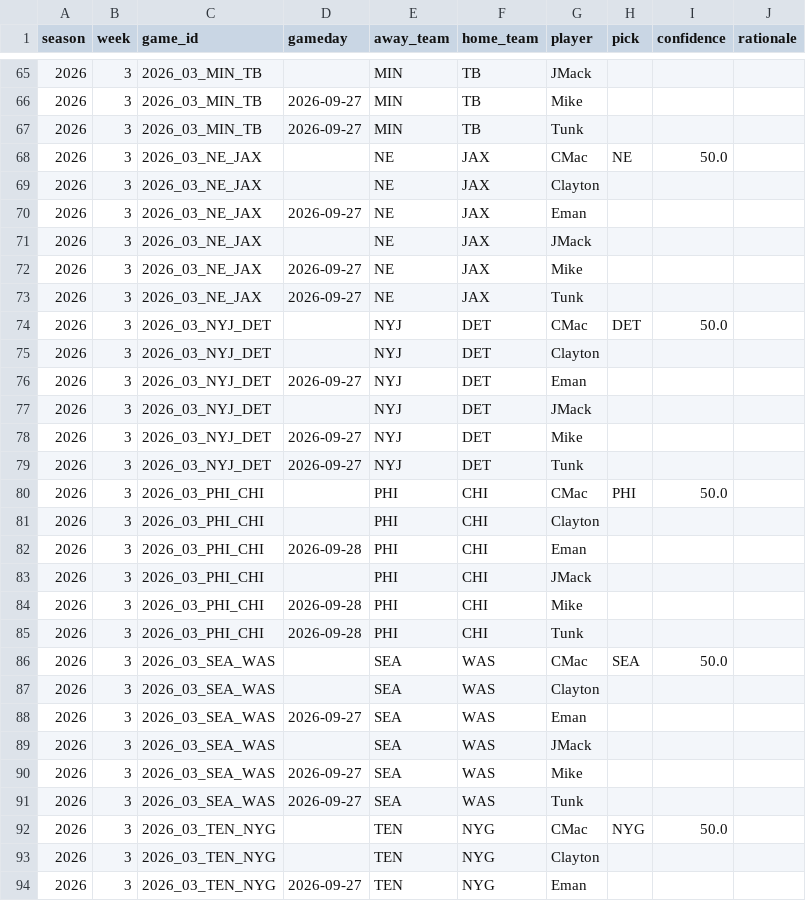
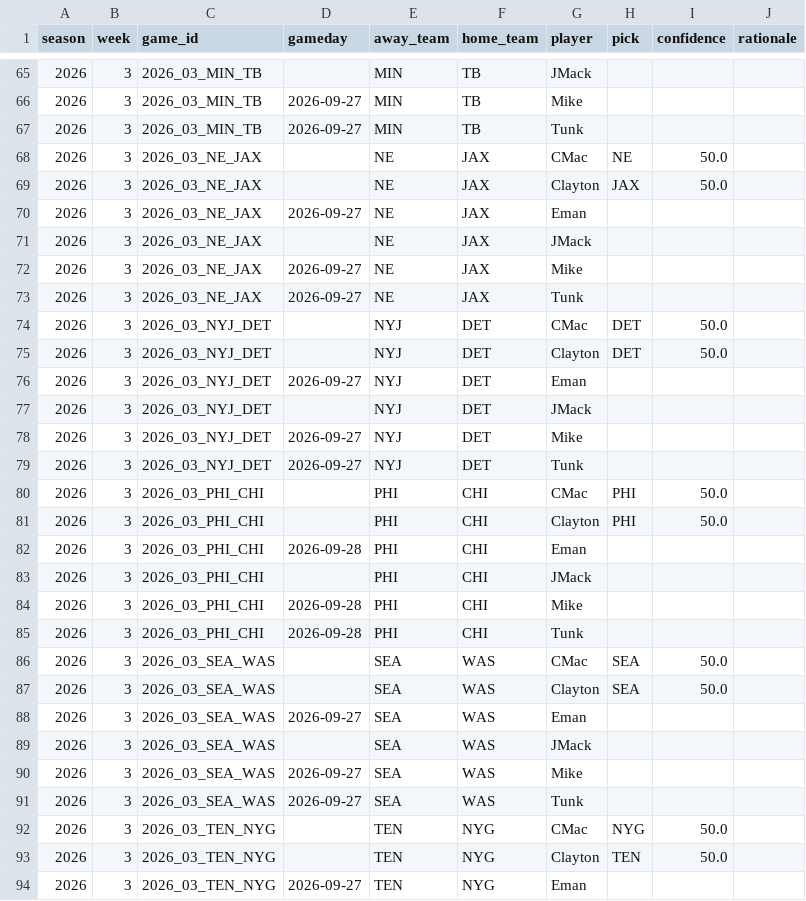
Before and after one commit to JimmyMick/nfl-pickem, a CSV file: predictions/picks/2026-wk03.csv, drawn as a sheet; only a part is shown, gaps mark what is left out; the diff covers the shown part only.

Commit message:
picks: Clayton 2026 wk03

```diff
--- a/predictions/picks/2026-wk03.csv
+++ b/predictions/picks/2026-wk03.csv
@@ -68,3 +68,3 @@ season,week,game_id,gameday,away_team,home_team,player,pick,confidence,rationale
 2026,3,2026_03_NE_JAX,,NE,JAX,CMac,NE,50.0,
-2026,3,2026_03_NE_JAX,,NE,JAX,Clayton,,,
+2026,3,2026_03_NE_JAX,,NE,JAX,Clayton,JAX,50.0,
 2026,3,2026_03_NE_JAX,2026-09-27,NE,JAX,Eman,,,
@@ -74,3 +74,3 @@ season,week,game_id,gameday,away_team,home_team,player,pick,confidence,rationale
 2026,3,2026_03_NYJ_DET,,NYJ,DET,CMac,DET,50.0,
-2026,3,2026_03_NYJ_DET,,NYJ,DET,Clayton,,,
+2026,3,2026_03_NYJ_DET,,NYJ,DET,Clayton,DET,50.0,
 2026,3,2026_03_NYJ_DET,2026-09-27,NYJ,DET,Eman,,,
@@ -80,3 +80,3 @@ season,week,game_id,gameday,away_team,home_team,player,pick,confidence,rationale
 2026,3,2026_03_PHI_CHI,,PHI,CHI,CMac,PHI,50.0,
-2026,3,2026_03_PHI_CHI,,PHI,CHI,Clayton,,,
+2026,3,2026_03_PHI_CHI,,PHI,CHI,Clayton,PHI,50.0,
 2026,3,2026_03_PHI_CHI,2026-09-28,PHI,CHI,Eman,,,
@@ -86,3 +86,3 @@ season,week,game_id,gameday,away_team,home_team,player,pick,confidence,rationale
 2026,3,2026_03_SEA_WAS,,SEA,WAS,CMac,SEA,50.0,
-2026,3,2026_03_SEA_WAS,,SEA,WAS,Clayton,,,
+2026,3,2026_03_SEA_WAS,,SEA,WAS,Clayton,SEA,50.0,
 2026,3,2026_03_SEA_WAS,2026-09-27,SEA,WAS,Eman,,,
@@ -92,3 +92,3 @@ season,week,game_id,gameday,away_team,home_team,player,pick,confidence,rationale
 2026,3,2026_03_TEN_NYG,,TEN,NYG,CMac,NYG,50.0,
-2026,3,2026_03_TEN_NYG,,TEN,NYG,Clayton,,,
+2026,3,2026_03_TEN_NYG,,TEN,NYG,Clayton,TEN,50.0,
 2026,3,2026_03_TEN_NYG,2026-09-27,TEN,NYG,Eman,,,
```
Also changed, not shown: 20 edited cells elsewhere in this file.
